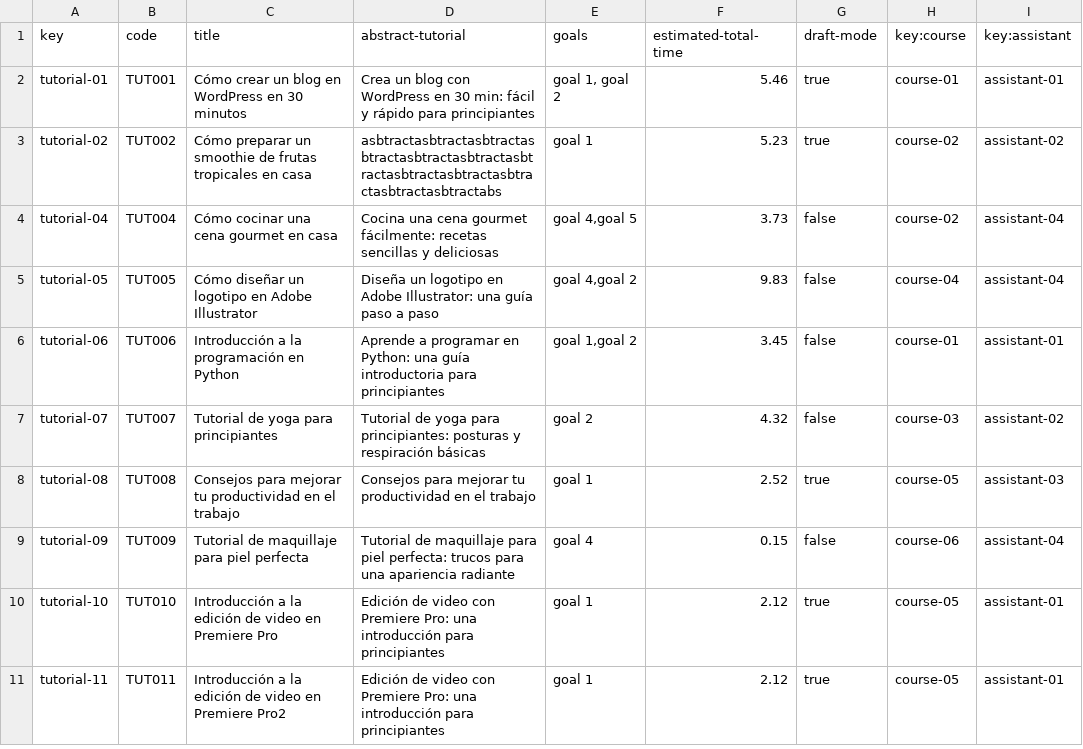
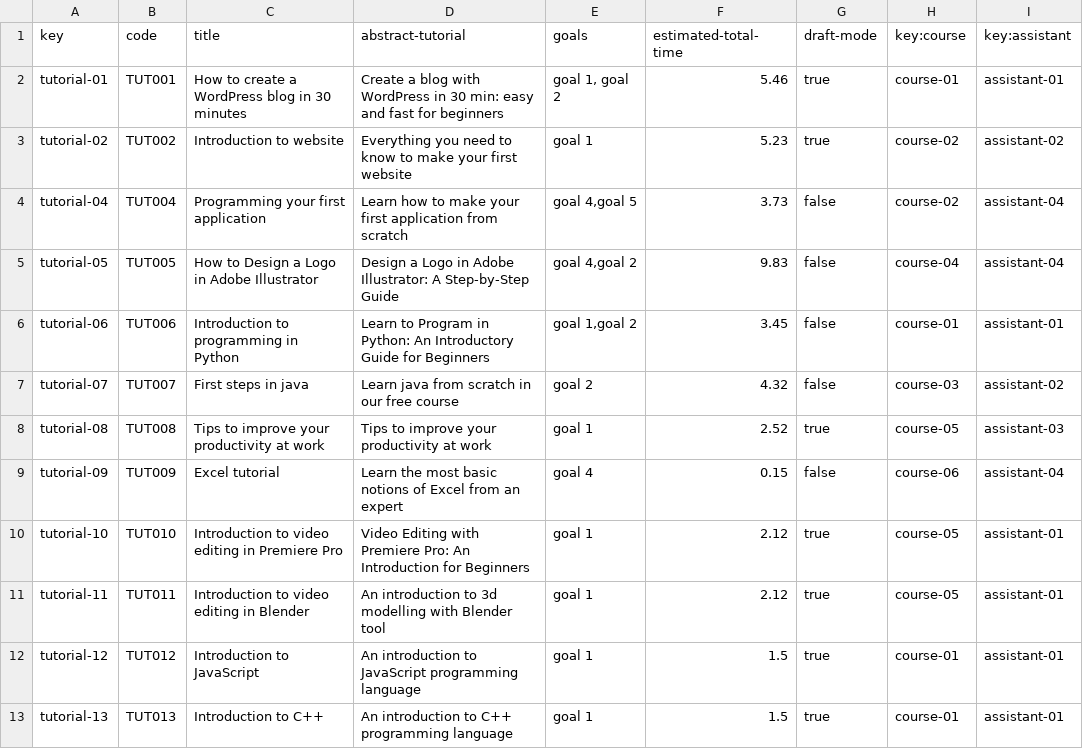
Before and after one commit to DP2-C1-02-07/Acme-L3, a CSV file: src/main/webapp/WEB-INF/resources/sample-data/tutorial.csv, drawn as a sheet.

```diff
--- a/src/main/webapp/WEB-INF/resources/sample-data/tutorial.csv
+++ b/src/main/webapp/WEB-INF/resources/sample-data/tutorial.csv
@@ -1,11 +1,13 @@
 key,code,title,abstract-tutorial,goals,estimated-total-time,draft-mode,key:course,key:assistant
-tutorial-01,TUT001,Cómo crear un blog en WordPress en 30 minutos,Crea un blog con WordPress en 30 min: fácil y rápido para principiantes,"goal 1, goal 2",5.46,true,course-01,assistant-01
-tutorial-02,TUT002,Cómo preparar un smoothie de frutas tropicales en casa,asbtractasbtractasbtractasbtractasbtractasbtractasbtractasbtractasbtractasbtractasbtractasbtractabs,goal 1,5.23,true,course-02,assistant-02
-tutorial-04,TUT004,Cómo cocinar una cena gourmet en casa,Cocina una cena gourmet fácilmente: recetas sencillas y deliciosas,"goal 4,goal 5",3.73,false,course-02,assistant-04
-tutorial-05,TUT005,Cómo diseñar un logotipo en Adobe Illustrator,Diseña un logotipo en Adobe Illustrator: una guía paso a paso,"goal 4,goal 2",9.83,false,course-04,assistant-04
-tutorial-06,TUT006,Introducción a la programación en Python,Aprende a programar en Python: una guía introductoria para principiantes,"goal 1,goal 2",3.45,false,course-01,assistant-01
-tutorial-07,TUT007,Tutorial de yoga para principiantes,Tutorial de yoga para principiantes: posturas y respiración básicas,goal 2,4.32,false,course-03,assistant-02
-tutorial-08,TUT008,Consejos para mejorar tu productividad en el trabajo,Consejos para mejorar tu productividad en el trabajo,goal 1,2.52,true,course-05,assistant-03
-tutorial-09,TUT009,Tutorial de maquillaje para piel perfecta,Tutorial de maquillaje para piel perfecta: trucos para una apariencia radiante,goal 4,0.15,false,course-06,assistant-04
-tutorial-10,TUT010,Introducción a la edición de video en Premiere Pro,Edición de video con Premiere Pro: una introducción para principiantes,goal 1,2.12,true,course-05,assistant-01
-tutorial-11,TUT011,Introducción a la edición de video en Premiere Pro2,Edición de video con Premiere Pro: una introducción para principiantes,goal 1,2.12,true,course-05,assistant-01
+tutorial-01,TUT001,How to create a WordPress blog in 30 minutes,Create a blog with WordPress in 30 min: easy and fast for beginners,"goal 1, goal 2",5.46,true,course-01,assistant-01
+tutorial-02,TUT002,Introduction to website,Everything you need to know to make your first website,goal 1,5.23,true,course-02,assistant-02
+tutorial-04,TUT004,Programming your first application,Learn how to make your first application from scratch,"goal 4,goal 5",3.73,false,course-02,assistant-04
+tutorial-05,TUT005,How to Design a Logo in Adobe Illustrator,Design a Logo in Adobe Illustrator: A Step-by-Step Guide,"goal 4,goal 2",9.83,false,course-04,assistant-04
+tutorial-06,TUT006,Introduction to programming in Python,Learn to Program in Python: An Introductory Guide for Beginners,"goal 1,goal 2",3.45,false,course-01,assistant-01
+tutorial-07,TUT007,First steps in java,Learn java from scratch in our free course,goal 2,4.32,false,course-03,assistant-02
+tutorial-08,TUT008,Tips to improve your productivity at work,Tips to improve your productivity at work,goal 1,2.52,true,course-05,assistant-03
+tutorial-09,TUT009,Excel tutorial,Learn the most basic notions of Excel from an expert,goal 4,0.15,false,course-06,assistant-04
+tutorial-10,TUT010,Introduction to video editing in Premiere Pro,Video Editing with Premiere Pro: An Introduction for Beginners,goal 1,2.12,true,course-05,assistant-01
+tutorial-11,TUT011,Introduction to video editing in Blender,An introduction to 3d modelling with Blender tool,goal 1,2.12,true,course-05,assistant-01
+tutorial-12,TUT012,Introduction to JavaScript,An introduction to JavaScript programming language,goal 1,1.5,true,course-01,assistant-01
+tutorial-13,TUT013,Introduction to C++,An introduction to C++ programming language,goal 1,1.5,true,course-01,assistant-01
```
Also changed, not shown: src/main/webapp/WEB-INF/resources/sample-data/tutorial-session.csv, 26 other files.
